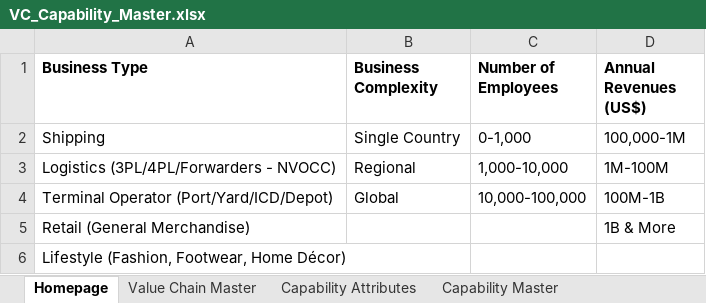
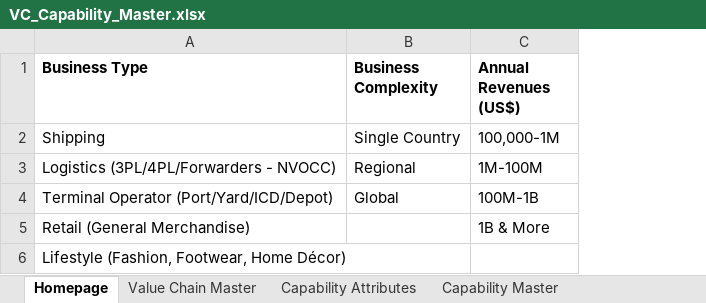
Before and after one commit to NitendraPanwar/ValueChainIntelligence, an Excel workbook: client/public/VC_Capability_Master.xlsx, sheet Homepage, drawn as a sheet; values as stored, in another font and other column widths than the file's, no borders; the diff names each change by its address in the sheet, - before the commit and + after, or states it on an @@ line.

```diff
--- a/client/public/VC_Capability_Master.xlsx (sheet Homepage)
+++ b/client/public/VC_Capability_Master.xlsx (sheet Homepage)
-column C (Number of Employees), rows 2-4: 0-1,000 | 1,000-10,000 | 10,000-100,000
```
Also changed, not shown: 5 other files.
